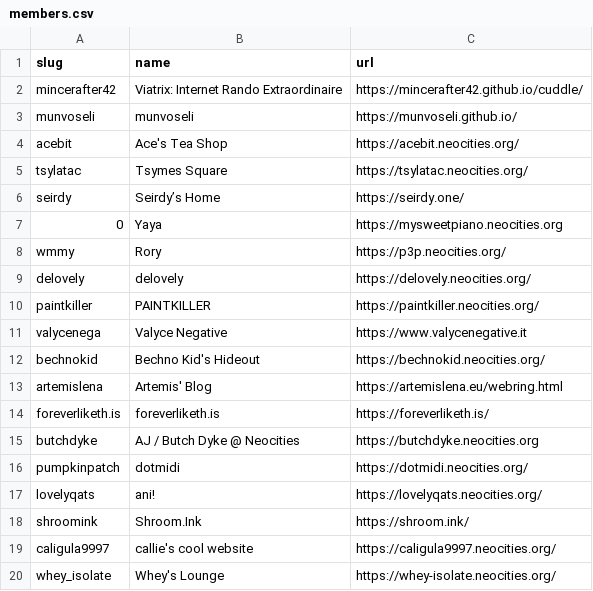
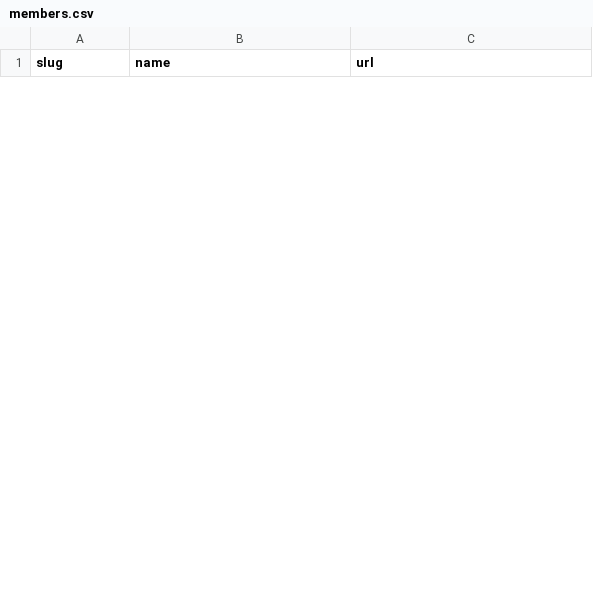
Before and after one commit to HCI-Masters/L_Webring, a CSV file: _data/members.csv, drawn as a sheet; only a part is shown; removed rows and columns are numbered as before the commit, all else as after; the diff covers the shown part only; the diff names each change by its address in the sheet, - before the commit and + after, or states it on an @@ line.

Commit message:
Update members.csv for HCI

```diff
--- a/_data/members.csv
+++ b/_data/members.csv
-row 2: mincerafter42 | Viatrix: Internet Rando Extraordinaire | https://mincerafter42.github.io/cuddle/
-row 3: munvoseli | munvoseli | https://munvoseli.github.io/
-row 4: acebit | Ace's Tea Shop | https://acebit.neocities.org/
-row 5: tsylatac | Tsymes Square | https://tsylatac.neocities.org/
-row 6: seirdy | Seirdy’s Home | https://seirdy.one/
-row 7: 0 | Yaya | https://mysweetpiano.neocities.org
-row 8: wmmy | Rory | https://p3p.neocities.org/
-row 9: delovely | delovely | https://delovely.neocities.org/
-row 10: paintkiller | PAINTKILLER | https://paintkiller.neocities.org/
-row 11: valycenega | Valyce Negative | https://www.valycenegative.it
-row 12: bechnokid | Bechno Kid's Hideout | https://bechnokid.neocities.org/
-row 13: artemislena | Artemis' Blog | https://artemislena.eu/webring.html
-row 14: foreverliketh.is | foreverliketh.is | https://foreverliketh.is/
-row 15: butchdyke | AJ / Butch Dyke @ Neocities | https://butchdyke.neocities.org
-row 16: pumpkinpatch | dotmidi | https://dotmidi.neocities.org/
-row 17: lovelyqats | ani! | https://lovelyqats.neocities.org/
-row 18: shroomink | Shroom.Ink | https://shroom.ink/
-row 19: caligula9997 | callie's cool website | https://caligula9997.neocities.org/
-row 20: whey_isolate | Whey's Lounge | https://whey-isolate.neocities.org/
```
Also changed, not shown: 7 added rows and 10 removed rows elsewhere in this file.
